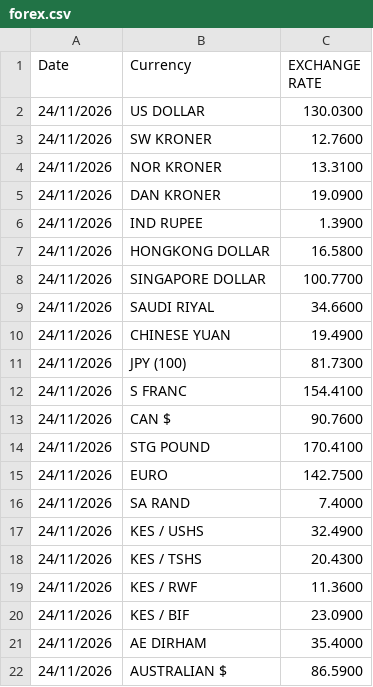
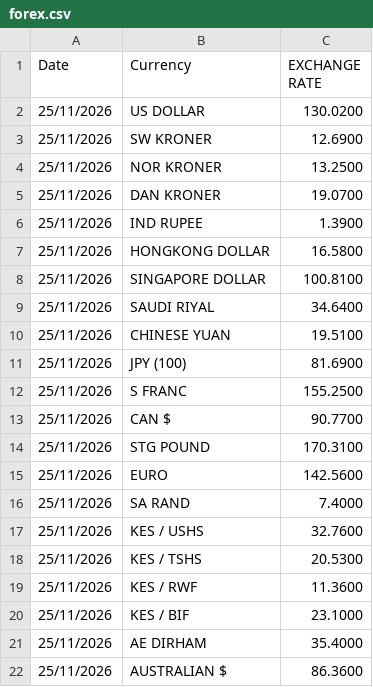
Before and after one commit to bengula/BengulaLive, a CSV file: Bengula-Jacob/data/forex.csv, drawn as a sheet.

```diff
--- a/Bengula-Jacob/data/forex.csv
+++ b/Bengula-Jacob/data/forex.csv
@@ -1,22 +1,22 @@
 "Date","Currency","EXCHANGE RATE"
-"24/11/2026","US DOLLAR","130.0300"
-"24/11/2026","SW KRONER","12.7600"
-"24/11/2026","NOR KRONER","13.3100"
-"24/11/2026","DAN KRONER","19.0900"
-"24/11/2026","IND RUPEE","1.3900"
-"24/11/2026","HONGKONG DOLLAR","16.5800"
-"24/11/2026","SINGAPORE DOLLAR","100.7700"
-"24/11/2026","SAUDI RIYAL","34.6600"
-"24/11/2026","CHINESE YUAN","19.4900"
-"24/11/2026","JPY (100)","81.7300"
-"24/11/2026","S FRANC","154.4100"
-"24/11/2026","CAN $","90.7600"
-"24/11/2026","STG POUND","170.4100"
-"24/11/2026","EURO","142.7500"
-"24/11/2026","SA RAND","7.4000"
-"24/11/2026","KES / USHS","32.4900"
-"24/11/2026","KES / TSHS","20.4300"
-"24/11/2026","KES / RWF","11.3600"
-"24/11/2026","KES / BIF","23.0900"
-"24/11/2026","AE DIRHAM","35.4000"
-"24/11/2026","AUSTRALIAN $","86.5900"
+"25/11/2026","US DOLLAR","130.0200"
+"25/11/2026","SW KRONER","12.6900"
+"25/11/2026","NOR KRONER","13.2500"
+"25/11/2026","DAN KRONER","19.0700"
+"25/11/2026","IND RUPEE","1.3900"
+"25/11/2026","HONGKONG DOLLAR","16.5800"
+"25/11/2026","SINGAPORE DOLLAR","100.8100"
+"25/11/2026","SAUDI RIYAL","34.6400"
+"25/11/2026","CHINESE YUAN","19.5100"
+"25/11/2026","JPY (100)","81.6900"
+"25/11/2026","S FRANC","155.2500"
+"25/11/2026","CAN $","90.7700"
+"25/11/2026","STG POUND","170.3100"
+"25/11/2026","EURO","142.5600"
+"25/11/2026","SA RAND","7.4000"
+"25/11/2026","KES / USHS","32.7600"
+"25/11/2026","KES / TSHS","20.5300"
+"25/11/2026","KES / RWF","11.3600"
+"25/11/2026","KES / BIF","23.1000"
+"25/11/2026","AE DIRHAM","35.4000"
+"25/11/2026","AUSTRALIAN $","86.3600"
```
Also changed, not shown: Bengula-Jacob/data/key-rates.csv.
